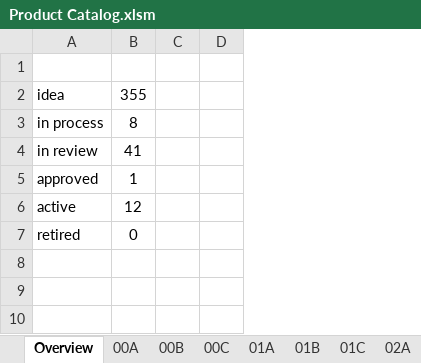
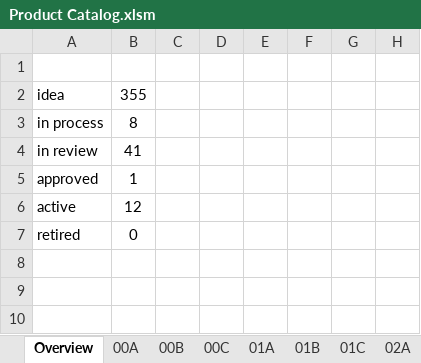
Before and after one commit to miniPCB/EAGLE, an Excel workbook: miniPCB/ENGDOC/Board Catalog/Product Catalog.xlsm, sheet Overview, drawn as a sheet; only a part is shown; values as stored, in another font and other column widths than the file's, no borders; charts and pictures not drawn; the diff names each change by its address in the sheet, - before the commit and + after, or states it on an @@ line.

```diff
--- a/miniPCB/ENGDOC/Board Catalog/Product Catalog.xlsm (sheet Overview)
+++ b/miniPCB/ENGDOC/Board Catalog/Product Catalog.xlsm (sheet Overview)
+column E, empty
+column F, empty
+column G, empty
+column H, empty
```
Also changed, not shown: 9 other files.
